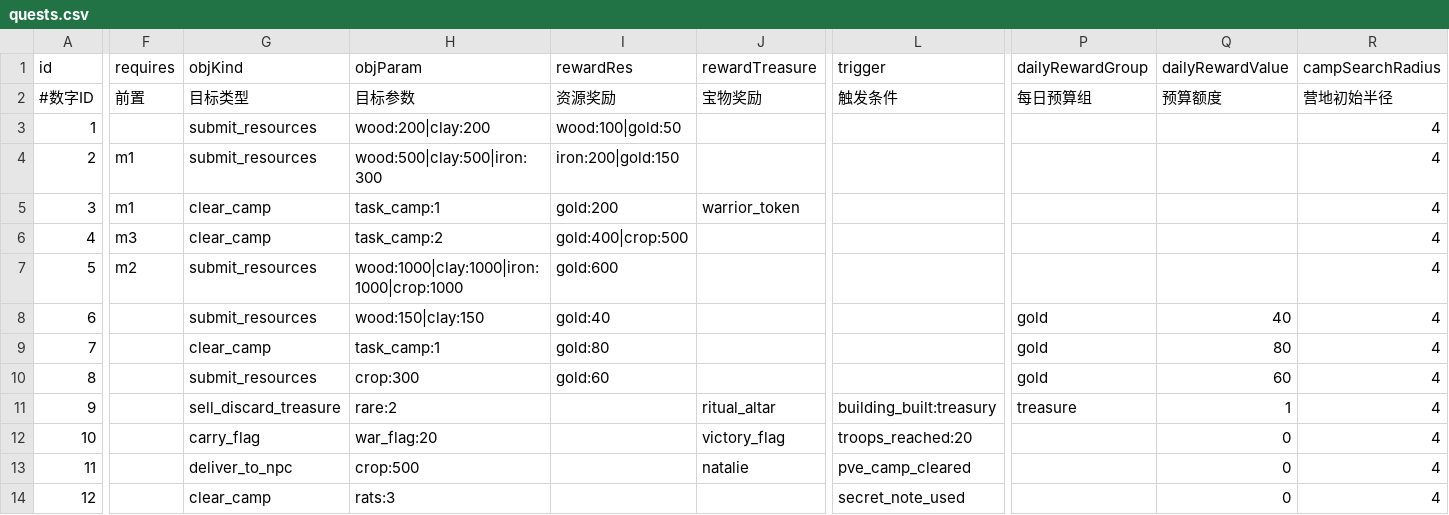
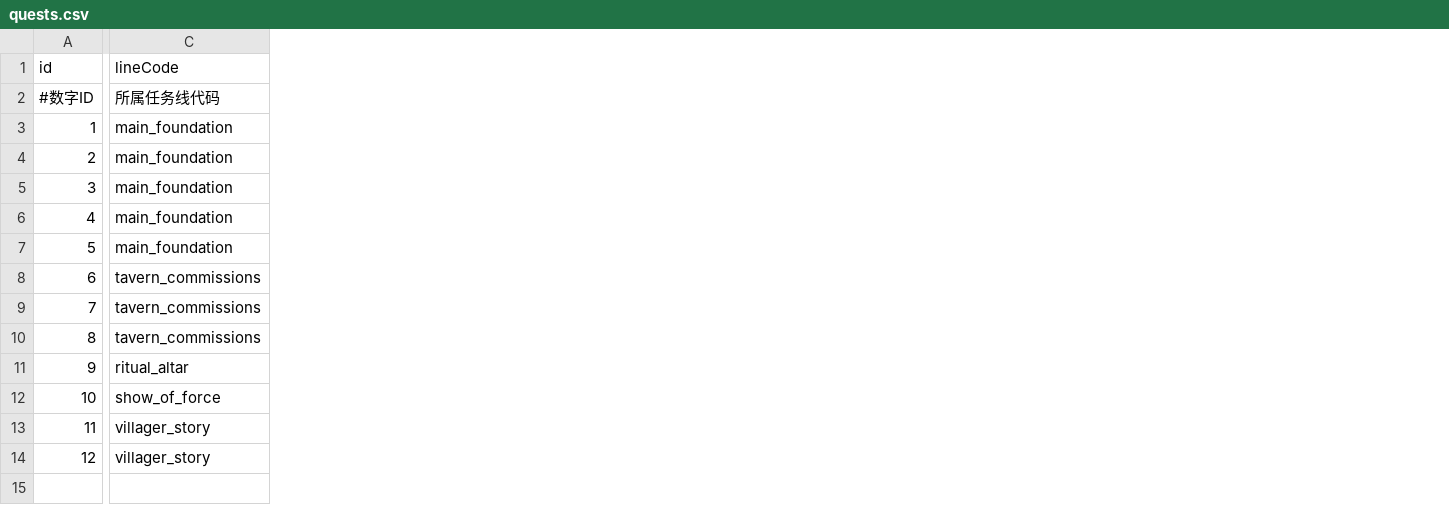
Before and after one commit to kennysli1/slg1.0, a CSV file: config/quests.csv, drawn as a sheet; only a part is shown, gaps mark what is left out; removed rows and columns are numbered as before the commit, all else as after; the diff covers the shown part only; the diff names each change by its address in the sheet, - before the commit and + after, or states it on an @@ line.

Commit message:
feat(tasks): 模块化任务图与GM编辑

```diff
--- a/config/quests.csv
+++ b/config/quests.csv
+column C (lineCode), rows 2-14: 所属任务线代码 | main_foundation | main_foundation | main_foundation | main_foundation | main_foundation | tavern_commissions | tavern_commissions | tavern_commissions | ritual_altar | show_of_force | villager_story | villager_story
-column F (requires), rows 2-7: 前置 |  | m1 | m1 | m3 | m2
-column G (objKind), rows 2-14: 目标类型 | submit_resources | submit_resources | clear_camp | clear_camp | submit_resources | submit_resources | clear_camp | submit_resources | sell_discard_treasure | carry_flag | deliver_to_npc | clear_camp
-column H (objParam), rows 2-14: 目标参数 | wood:200|clay:200 | wood:500|clay:500|iron:300 | task_camp:1 | task_camp:2 | wood:1000|clay:1000|iron:1000|crop:1000 | wood:150|clay:150 | task_camp:1 | crop:300 | rare:2 | war_flag:20 | crop:500 | rats:3
-column I (rewardRes), rows 2-10: 资源奖励 | wood:100|gold:50 | iron:200|gold:150 | gold:200 | gold:400|crop:500 | gold:600 | gold:40 | gold:80 | gold:60
-column J (rewardTreasure), rows 2-13: 宝物奖励 |  |  | warrior_token |  |  |  |  |  | ritual_altar | victory_flag | natalie
-column L (trigger), rows 2-14: 触发条件 |  |  |  |  |  |  |  |  | building_built:treasury | troops_reached:20 | pve_camp_cleared | secret_note_used
-column P (dailyRewardGroup), rows 2-11: 每日预算组 |  |  |  |  |  | gold | gold | gold | treasure
-column Q (dailyRewardValue), rows 2-14: 预算额度 |  |  |  |  |  | 40 | 80 | 60 | 1 | 0 | 0 | 0
-column R (campSearchRadius), rows 2-14: 营地初始半径 | 4 | 4 | 4 | 4 | 4 | 4 | 4 | 4 | 4 | 4 | 4 | 4
```
Also changed, not shown: 2 removed columns and 6 edited cells elsewhere in this file, 16 other files.
